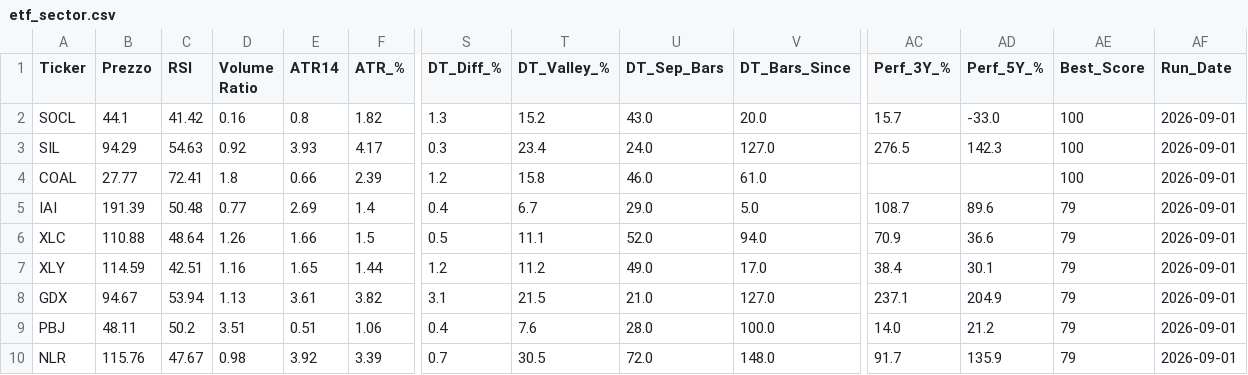
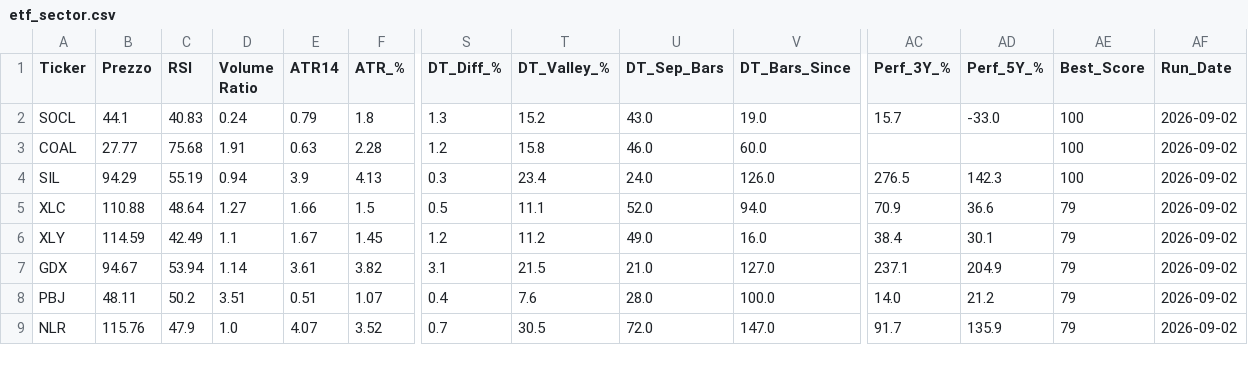
Before and after one commit to nikthetrip/Patterns-Screener, a CSV file: data/etf_sector.csv, drawn as a sheet; only a part is shown, gaps mark what is left out; removed rows and columns are numbered as before the commit, all else as after; rows hold the shown columns only; the diff covers the shown part only; the diff names each change by its address in the sheet, - before the commit and + after, or states it on an @@ line.

```diff
--- a/data/etf_sector.csv
+++ b/data/etf_sector.csv
-C2 (RSI): 41.42
+C2 (RSI): 40.83
-D2 (Volume Ratio): 0.16
+D2 (Volume Ratio): 0.24
-E2 (ATR14): 0.8
+E2 (ATR14): 0.79
-F2 (ATR_%): 1.82
+F2 (ATR_%): 1.8
-V2 (DT_Bars_Since): 20.0
+V2 (DT_Bars_Since): 19.0
-AF2 (Run_Date): 2026-09-01
+AF2 (Run_Date): 2026-09-02
+row 3: COAL | 27.77 | 75.68 | 1.91 | 0.63 | 2.28 | 1.2 | 15.8 | 46.0 | 60.0 |  |  | 100 | 2026-09-02
-C4 (RSI): 54.63
+C4 (RSI): 55.19
-D4 (Volume Ratio): 0.92
+D4 (Volume Ratio): 0.94
-E4 (ATR14): 3.93
+E4 (ATR14): 3.9
-F4 (ATR_%): 4.17
+F4 (ATR_%): 4.13
-V4 (DT_Bars_Since): 127.0
+V4 (DT_Bars_Since): 126.0
-AF4 (Run_Date): 2026-09-01
+AF4 (Run_Date): 2026-09-02
-row 4: COAL | 27.77 | 72.41 | 1.8 | 0.66 | 2.39 | 1.2 | 15.8 | 46.0 | 61.0 |  |  | 100 | 2026-09-01
-row 5: IAI | 191.39 | 50.48 | 0.77 | 2.69 | 1.4 | 0.4 | 6.7 | 29.0 | 5.0 | 108.7 | 89.6 | 79 | 2026-09-01
-D5 (Volume Ratio): 1.26
+D5 (Volume Ratio): 1.27
-AF5:AF9 (Run_Date): 2026-09-01
+AF5:AF9 (Run_Date): 2026-09-02
-C6 (RSI): 42.51
+C6 (RSI): 42.49
-D6 (Volume Ratio): 1.16
+D6 (Volume Ratio): 1.1
-E6 (ATR14): 1.65
+E6 (ATR14): 1.67
-F6 (ATR_%): 1.44
+F6 (ATR_%): 1.45
-V6 (DT_Bars_Since): 17.0
+V6 (DT_Bars_Since): 16.0
-D7 (Volume Ratio): 1.13
+D7 (Volume Ratio): 1.14
-F8 (ATR_%): 1.06
+F8 (ATR_%): 1.07
-C9 (RSI): 47.67
+C9 (RSI): 47.9
-D9 (Volume Ratio): 0.98
+D9 (Volume Ratio): 1.0
-E9 (ATR14): 3.92
+E9 (ATR14): 4.07
-F9 (ATR_%): 3.39
+F9 (ATR_%): 3.52
-V9 (DT_Bars_Since): 148.0
+V9 (DT_Bars_Since): 147.0
```
Also changed, not shown: 1 added row, 1 removed row and 78 edited cells elsewhere in this file, data/etf_info.csv, data/fundamentals_stocks.csv, 3 other files.
